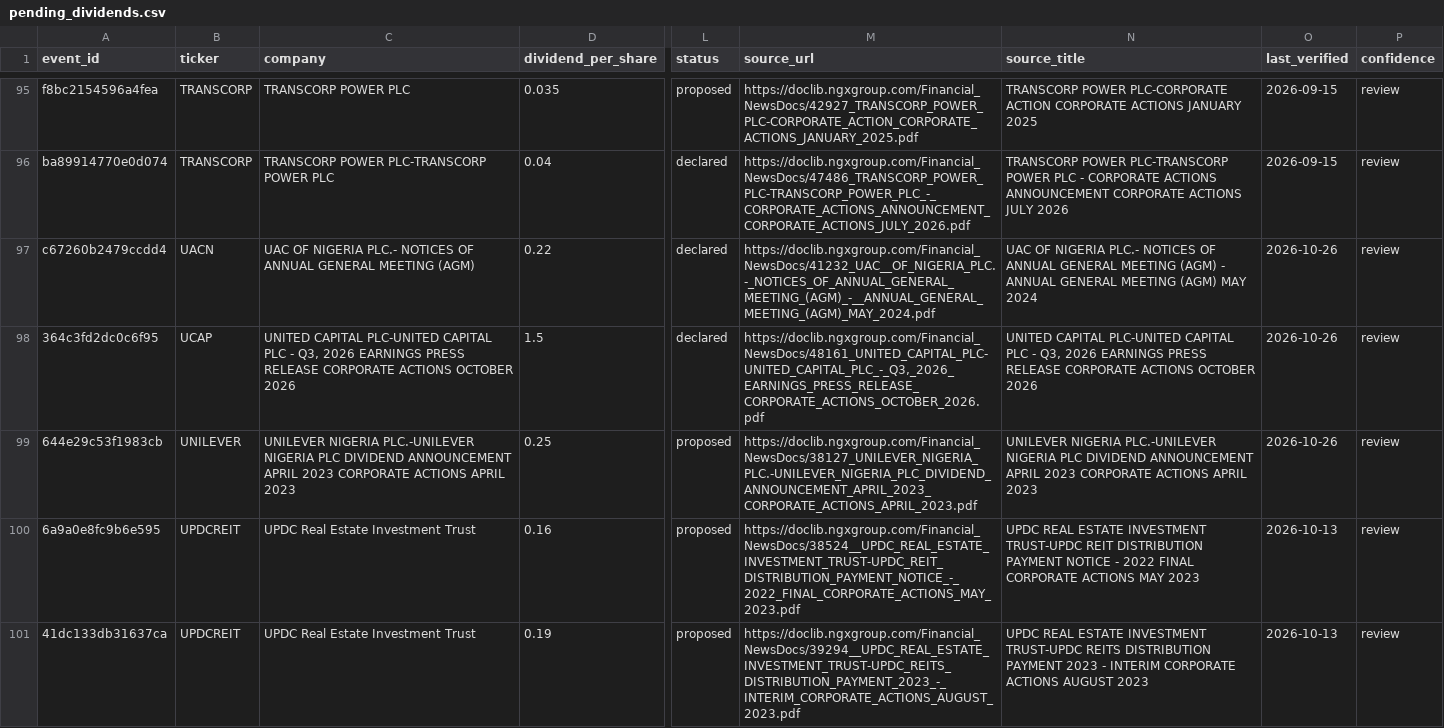
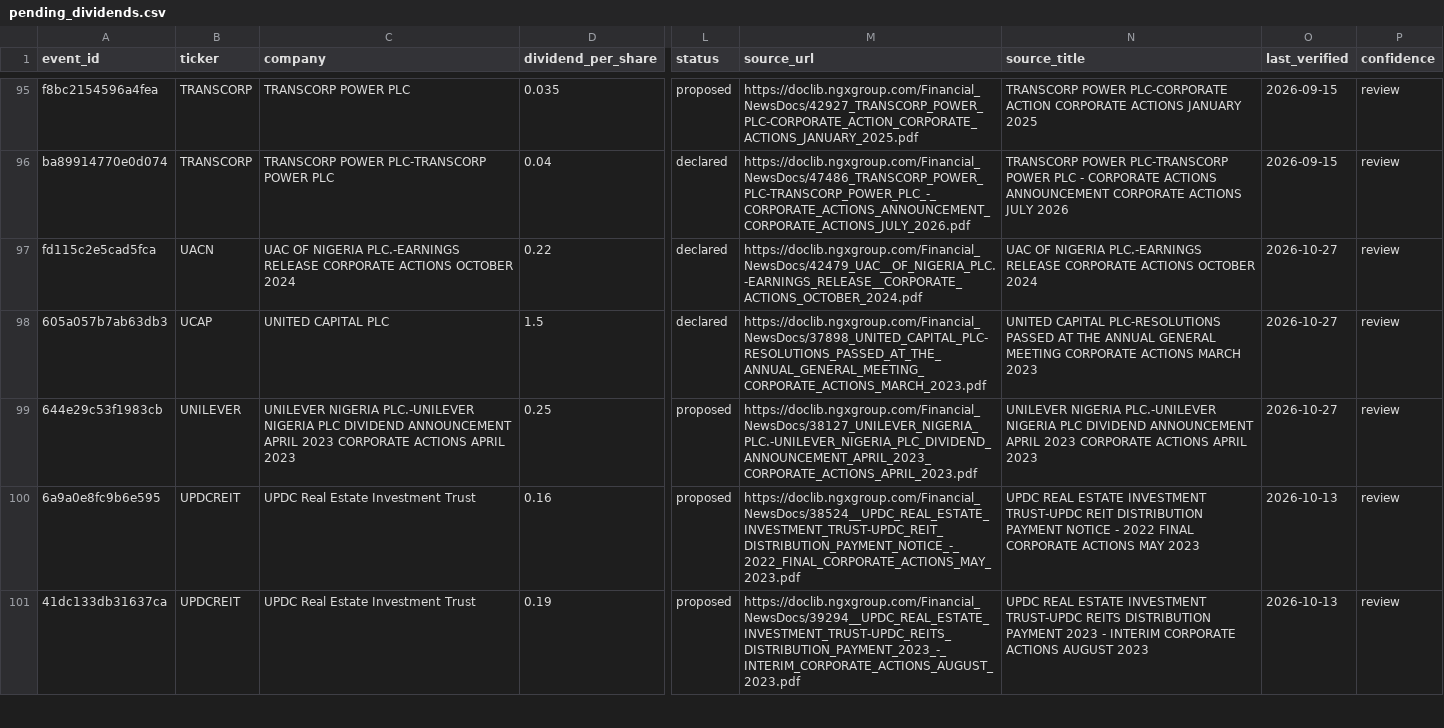
Before and after one commit to osargrrgrn/nairasheets-dividend-feed, a CSV file: docs/pending_dividends.csv, drawn as a sheet; only a part is shown, gaps mark what is left out; the diff covers the shown part only; the diff names each change by its address in the sheet, - before the commit and + after, or states it on an @@ line.

```diff
--- a/docs/pending_dividends.csv
+++ b/docs/pending_dividends.csv
-A97 (event_id): c67260b2479ccdd4
+A97 (event_id): fd115c2e5cad5fca
-C97 (company): …OF NIGERIA PLC.- NOTICES OF ANNUAL GENERAL MEETING (AGM)
+C97 (company): …OF NIGERIA PLC.-EARNINGS RELEASE CORPORATE ACTIONS OCTOBER 2024
-M97 (source_url): https://doclib.ngxgroup.com/Financial_NewsDocs/41232_UAC__OF_NIGERIA_PLC.-_NOTICES_OF_ANNUAL_GENERAL_MEETING_(AGM)_-__ANNUAL_GENERAL_MEETING_(AGM)_MAY_2024.pdf
+M97 (source_url): https://doclib.ngxgroup.com/Financial_NewsDocs/42479_UAC__OF_NIGERIA_PLC.-EARNINGS_RELEASE__CORPORATE_ACTIONS_OCTOBER_2024.pdf
-N97 (source_title): …OF NIGERIA PLC.- NOTICES OF ANNUAL GENERAL MEETING (AGM) - ANNUAL GENERAL MEETING (AGM) MAY 2024
+N97 (source_title): …OF NIGERIA PLC.-EARNINGS RELEASE CORPORATE ACTIONS OCTOBER 2024
-O97:O99 (last_verified): 2026-10-26
+O97:O99 (last_verified): 2026-10-27
-A98 (event_id): 364c3fd2dc0c6f95
+A98 (event_id): 605a057b7ab63db3
-C98 (company): UNITED CAPITAL PLC-UNITED CAPITAL PLC - Q3, 2026 EARNINGS PRESS RELEASE CORPORATE ACTIONS OCTOBER 2026
+C98 (company): UNITED CAPITAL PLC
-M98 (source_url): https://doclib.ngxgroup.com/Financial_NewsDocs/48161_UNITED_CAPITAL_PLC-UNITED_CAPITAL_PLC_-_Q3,_2026_EARNINGS_PRESS_RELEASE_CORPORATE_ACTIONS_OCTOBER_2026.pdf
+M98 (source_url): https://doclib.ngxgroup.com/Financial_NewsDocs/37898_UNITED_CAPITAL_PLC-RESOLUTIONS_PASSED_AT_THE_ANNUAL_GENERAL_MEETING_CORPORATE_ACTIONS_MARCH_2023.pdf
-N98 (source_title): UNITED CAPITAL PLC-UNITED CAPITAL PLC - Q3, 2026 EARNINGS PRESS RELEASE CORPORATE ACTIONS OCTOBER 2026
+N98 (source_title): UNITED CAPITAL PLC-RESOLUTIONS PASSED AT THE ANNUAL GENERAL MEETING CORPORATE ACTIONS MARCH 2023
```
Also changed, not shown: 2 added rows, 2 removed rows and 69 edited cells elsewhere in this file, 5 other files.
